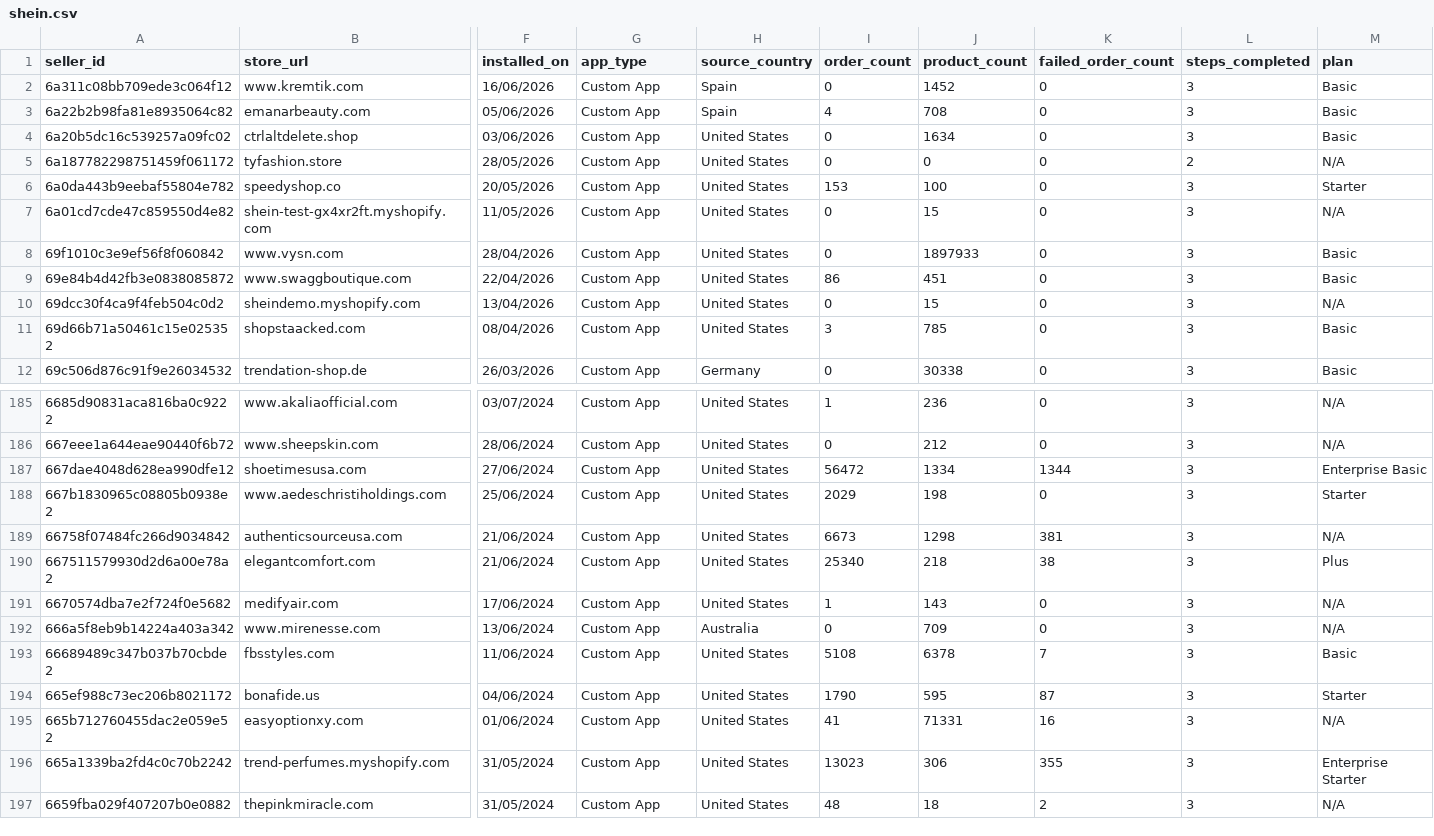
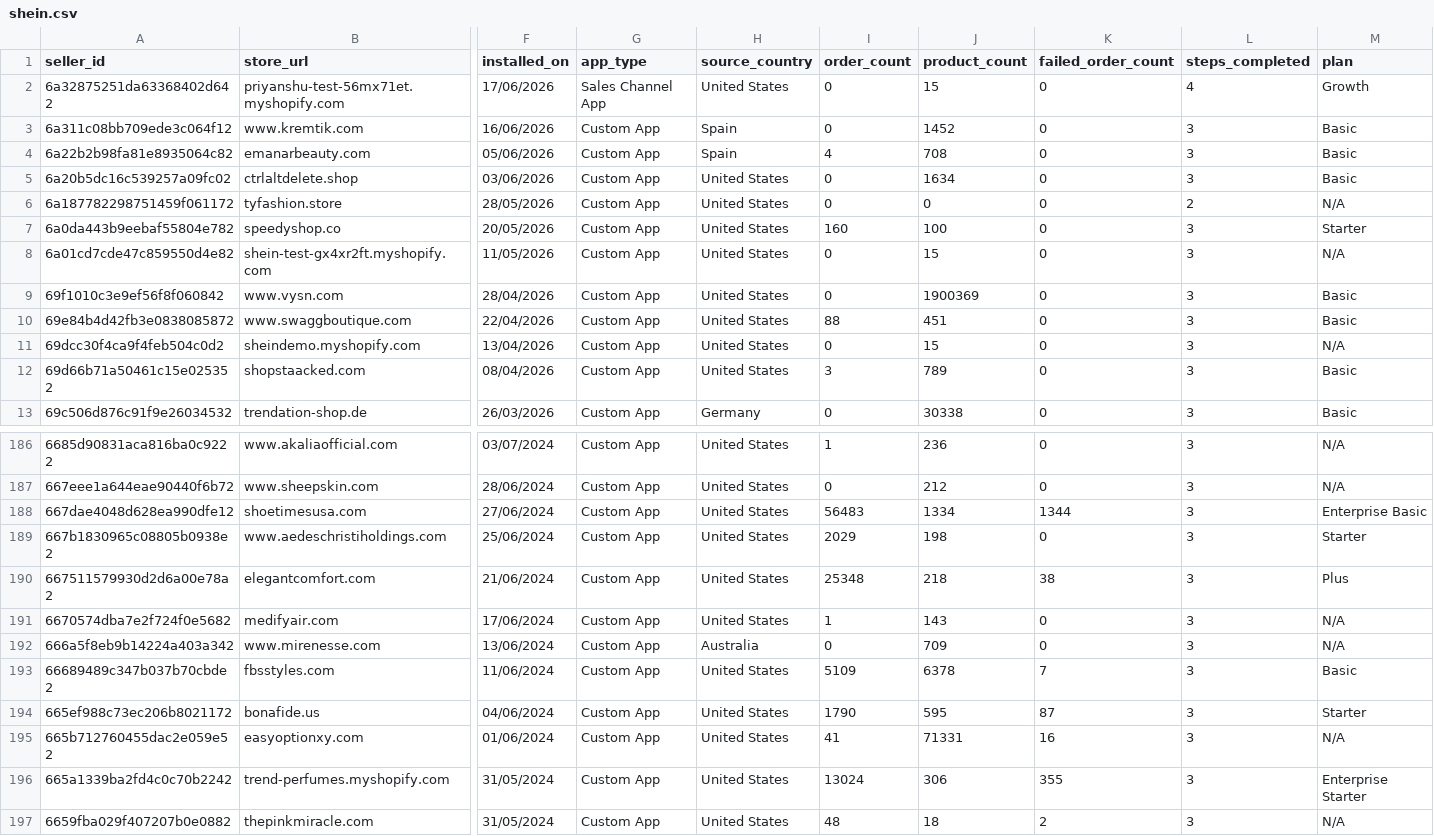
Before and after one commit to hsrivastava-ced/chap-seller-tracker, a CSV file: results/latest/shein.csv, drawn as a sheet; only a part is shown, gaps mark what is left out; removed rows and columns are numbered as before the commit, all else as after; rows hold the shown columns only; the diff covers the shown part only; the diff names each change by its address in the sheet, - before the commit and + after, or states it on an @@ line.

```diff
--- a/results/latest/shein.csv
+++ b/results/latest/shein.csv
+row 2: 6a32875251da63368402d642 | priyanshu-test-56mx71et.myshopify.com | 17/06/2026 | Sales Channel App | United States | 0 | 15 | 0 | 4 | Growth
-I7 (order_count): 153
+I7 (order_count): 160
-J9 (product_count): 1897933
+J9 (product_count): 1900369
-I10 (order_count): 86
+I10 (order_count): 88
-J12 (product_count): 785
+J12 (product_count): 789
-I188 (order_count): 56472
+I188 (order_count): 56483
-row 189: 66758f07484fc266d9034842 | authenticsourceusa.com | 21/06/2024 | Custom App | United States | 6673 | 1298 | 381 | 3 | N/A
-I190 (order_count): 25340
+I190 (order_count): 25348
-I193 (order_count): 5108
+I193 (order_count): 5109
-I196 (order_count): 13023
+I196 (order_count): 13024
```
Also changed, not shown: 41 edited cells elsewhere in this file, results/latest/michael.csv, results/latest/shein_uninstalls.csv, 20 other files.
